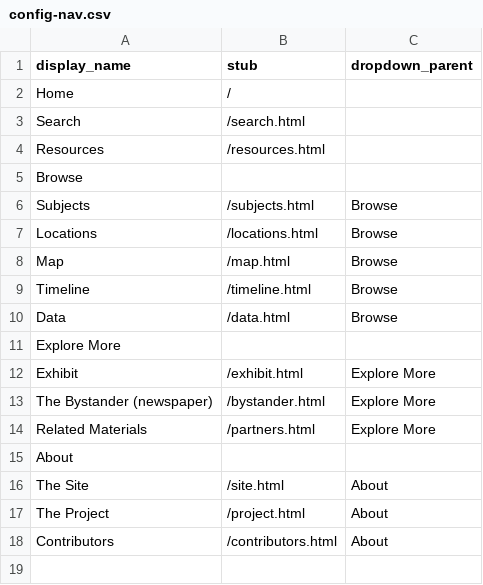
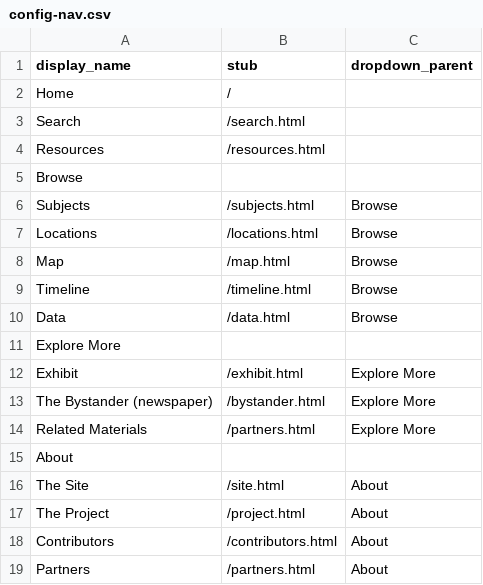
Before and after one commit to clir-abvi-portal/clir-abvi-portal, a CSV file: _data/config-nav.csv, drawn as a sheet.

Commit message:
Update config-nav.csv

```diff
--- a/_data/config-nav.csv
+++ b/_data/config-nav.csv
@@ -18 +18,2 @@ The Project,/project.html,About
 Contributors,/contributors.html,About
+Partners,/partners.html,About
```
